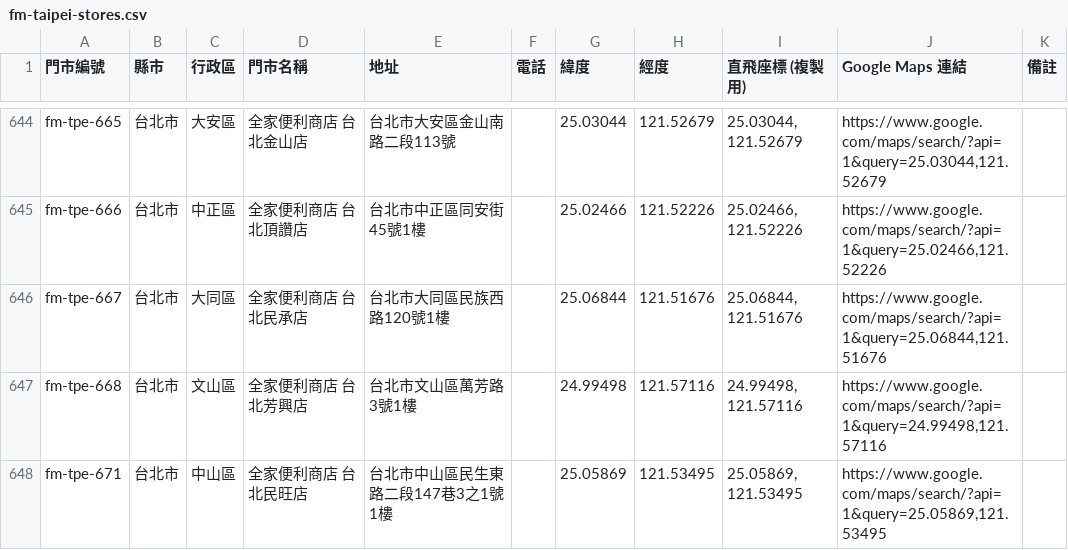
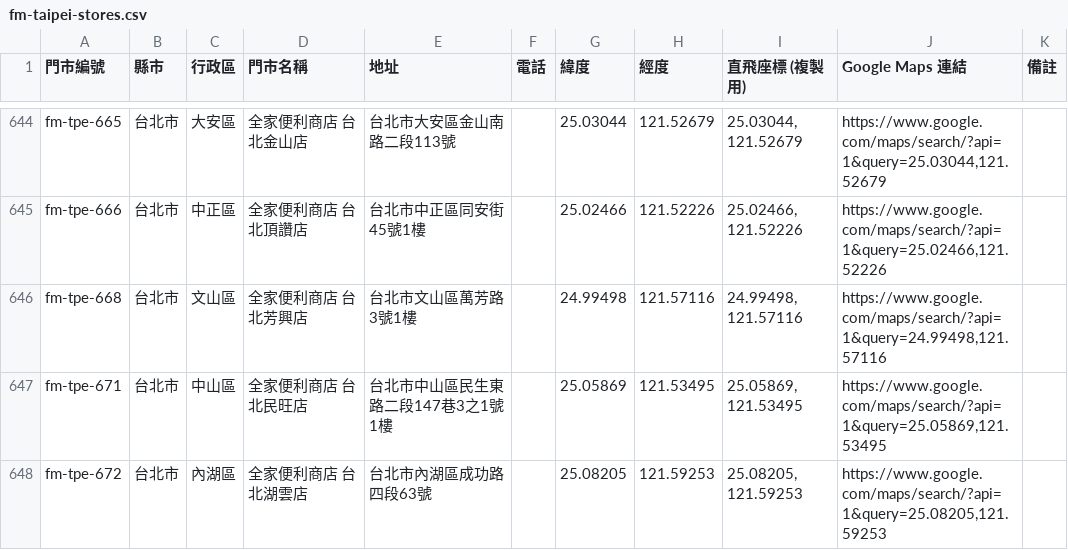
Before and after one commit to kairosvector/kairosvector.github.io, a CSV file: app/public/events/fm-taipei-stores.csv, drawn as a sheet; only a part is shown, gaps mark what is left out; the shorter side is filled out with more unchanged rows.

```diff
--- a/app/public/events/fm-taipei-stores.csv
+++ b/app/public/events/fm-taipei-stores.csv
@@ -645,3 +645,2 @@ fm-tpe-665,台北市,大安區,全家便利商店 台北金山店,台北市大
 fm-tpe-666,台北市,中正區,全家便利商店 台北頂讚店,台北市中正區同安街45號1樓,,25.02466,121.52226,"25.02466, 121.52226","https://www.google.com/maps/search/?api=1&query=25.02466,121.52226",
-fm-tpe-667,台北市,大同區,全家便利商店 台北民承店,台北市大同區民族西路120號1樓,,25.06844,121.51676,"25.06844, 121.51676","https://www.google.com/maps/search/?api=1&query=25.06844,121.51676",
 fm-tpe-668,台北市,文山區,全家便利商店 台北芳興店,台北市文山區萬芳路3號1樓,,24.99498,121.57116,"24.99498, 121.57116","https://www.google.com/maps/search/?api=1&query=24.99498,121.57116",
```
Also changed, not shown: tools/data/familymart/fm-taipei.csv, 7 other files.
